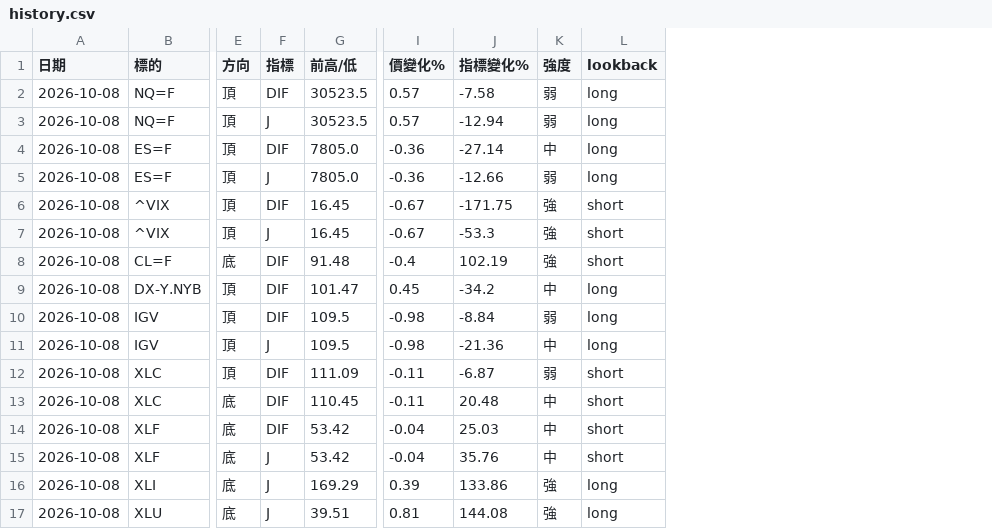
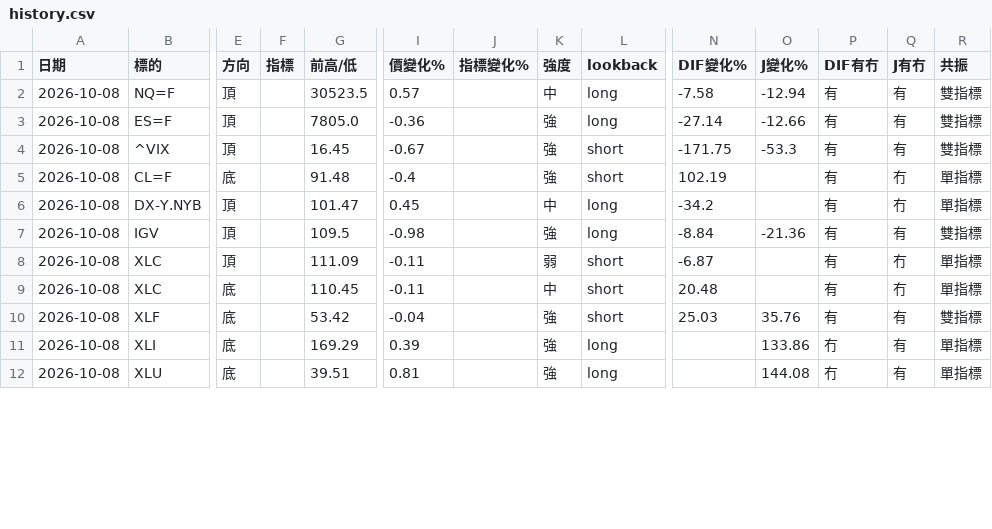
Before and after one commit to sector-div-rader/sector-div-radar, a CSV file: history.csv, drawn as a sheet; only a part is shown, gaps mark what is left out; removed rows and columns are numbered as before the commit, all else as after; rows hold the shown columns only; the diff covers the shown part only; the diff names each change by its address in the sheet, - before the commit and + after, or states it on an @@ line.

```diff
--- a/history.csv
+++ b/history.csv
+column N (DIF變化%), rows 2-10: -7.58 | -27.14 | -171.75 | 102.19 | -34.2 | -8.84 | -6.87 | 20.48 | 25.03
+column O (J變化%), rows 2-12: -12.94 | -12.66 | -53.3 |  |  | -21.36 |  |  | 35.76 | 133.86 | 144.08
+column P (DIF有冇), rows 2-12: 有 | 有 | 有 | 有 | 有 | 有 | 有 | 有 | 有 | 冇 | 冇
+column Q (J有冇), rows 2-12: 有 | 有 | 有 | 冇 | 冇 | 有 | 冇 | 冇 | 有 | 有 | 有
+column R (共振), rows 2-12: 雙指標 | 雙指標 | 雙指標 | 單指標 | 單指標 | 雙指標 | 單指標 | 單指標 | 雙指標 | 單指標 | 單指標
-F2 (指標): DIF
+F2 (指標): (empty)
-J2 (指標變化%): -7.58
+J2 (指標變化%): (empty)
-K2 (強度): 弱
+K2 (強度): 中
-row 3: 2026-10-08 | NQ=F | 頂 | J | 30523.5 | 0.57 | -12.94 | 弱 | long
-F3 (指標): DIF
+F3 (指標): (empty)
-J3 (指標變化%): -27.14
+J3 (指標變化%): (empty)
-K3 (強度): 中
+K3 (強度): 強
-row 5: 2026-10-08 | ES=F | 頂 | J | 7805.0 | -0.36 | -12.66 | 弱 | long
-F4 (指標): DIF
+F4 (指標): (empty)
-J4 (指標變化%): -171.75
+J4 (指標變化%): (empty)
-row 7: 2026-10-08 | ^VIX | 頂 | J | 16.45 | -0.67 | -53.3 | 強 | short
-F5:F7 (指標): DIF
+F5:F7 (指標): (empty)
-J5 (指標變化%): 102.19
+J5 (指標變化%): (empty)
-J6 (指標變化%): -34.2
+J6 (指標變化%): (empty)
-J7 (指標變化%): -8.84
+J7 (指標變化%): (empty)
-K7 (強度): 弱
+K7 (強度): 強
-row 11: 2026-10-08 | IGV | 頂 | J | 109.5 | -0.98 | -21.36 | 中 | long
-F8:F10 (指標): DIF
+F8:F10 (指標): (empty)
-J8 (指標變化%): -6.87
+J8 (指標變化%): (empty)
-J9 (指標變化%): 20.48
+J9 (指標變化%): (empty)
-J10 (指標變化%): 25.03
+J10 (指標變化%): (empty)
-K10 (強度): 中
+K10 (強度): 強
-row 15: 2026-10-08 | XLF | 底 | J | 53.42 | -0.04 | 35.76 | 中 | short
-F11:F12 (指標): J
+F11:F12 (指標): (empty)
-J11 (指標變化%): 133.86
+J11 (指標變化%): (empty)
-J12 (指標變化%): 144.08
+J12 (指標變化%): (empty)
```
Also changed, not shown: 3 removed rows and 50 edited cells elsewhere in this file, 1 other file.
